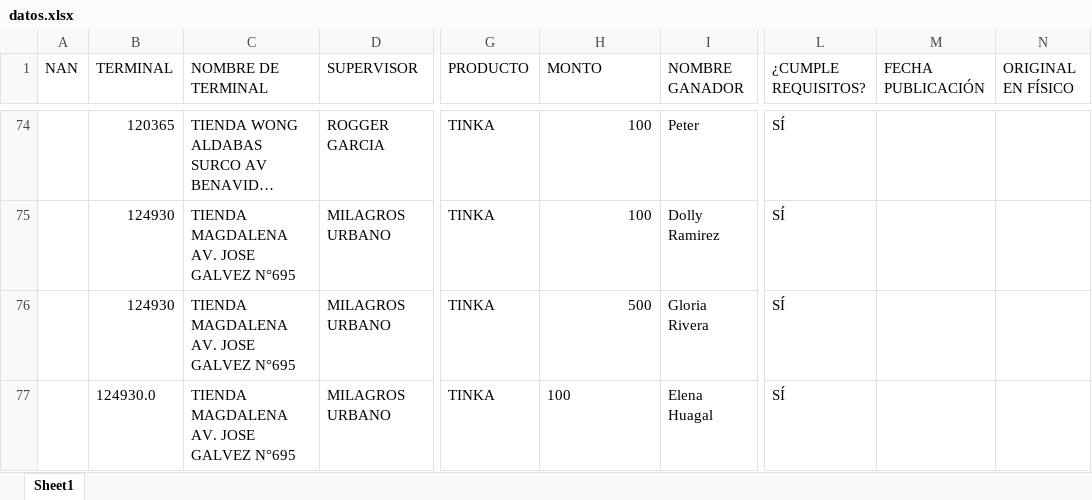
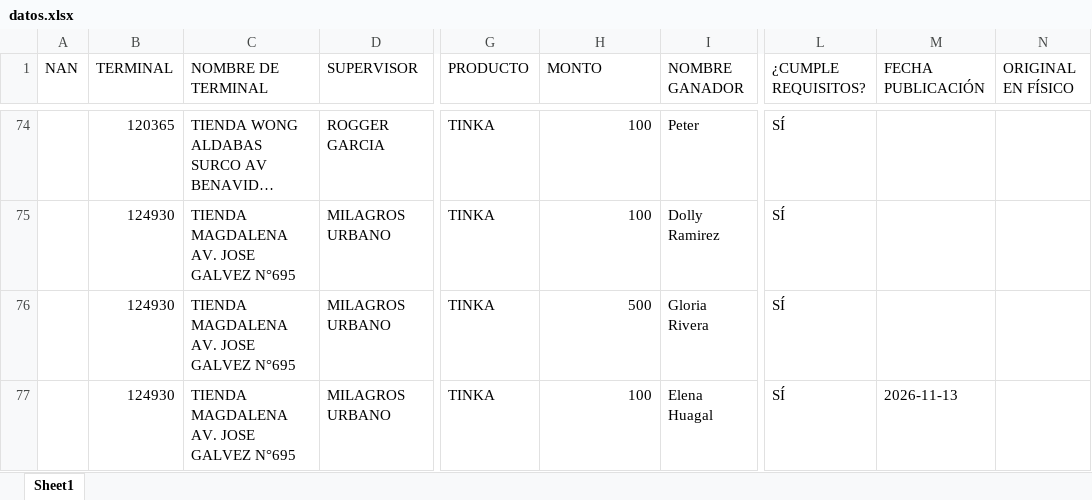
Before and after one commit to DRMMTINKA/banco-de-imagenes, an Excel workbook: datos.xlsx, sheet Sheet1, drawn as a sheet; only a part is shown, gaps mark what is left out; long unchanged cells end in …; values as stored, in another font and other column widths than the file's, no borders; the diff names each change by its address in the sheet, - before the commit and + after, or states it on an @@ line.

Commit message:
Publicado: Elena Huagal

```diff
--- a/datos.xlsx (sheet Sheet1)
+++ b/datos.xlsx (sheet Sheet1)
-B77 (TERMINAL): 124930.0
+B77 (TERMINAL): 124930
-H77 alignment: left
+H77 alignment: right
-M77 (FECHA PUBLICACIÓN): (empty)
+M77 (FECHA PUBLICACIÓN): 2026-11-13
```
